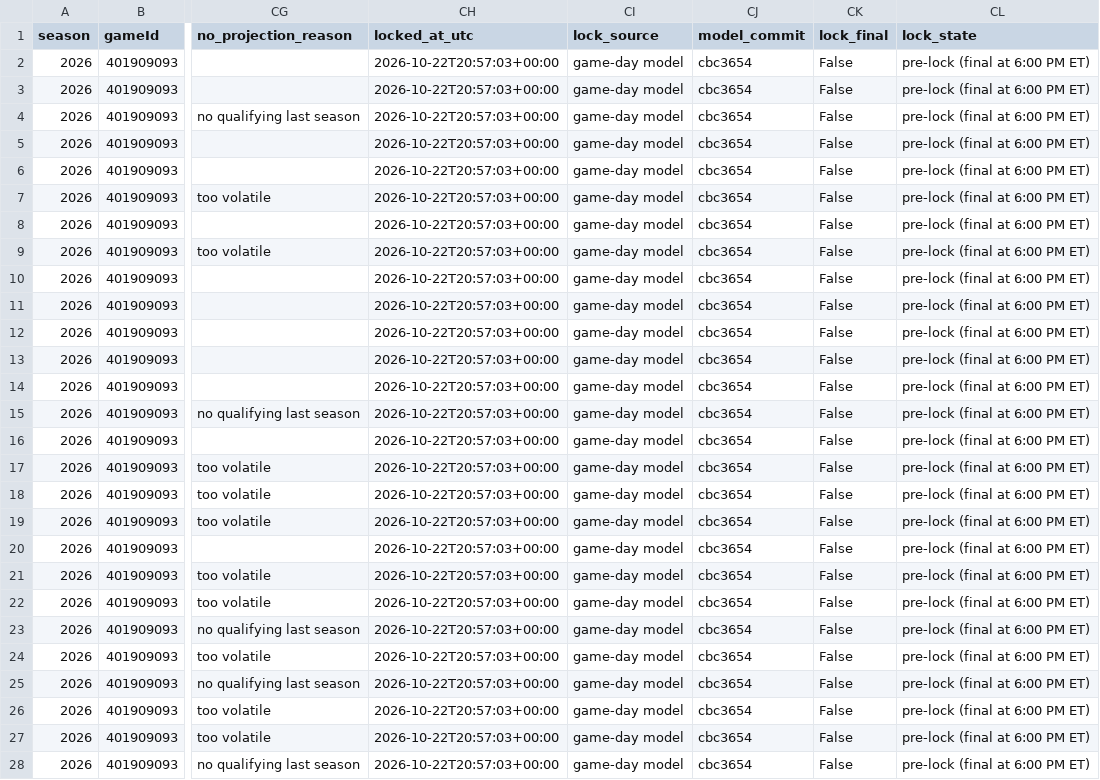
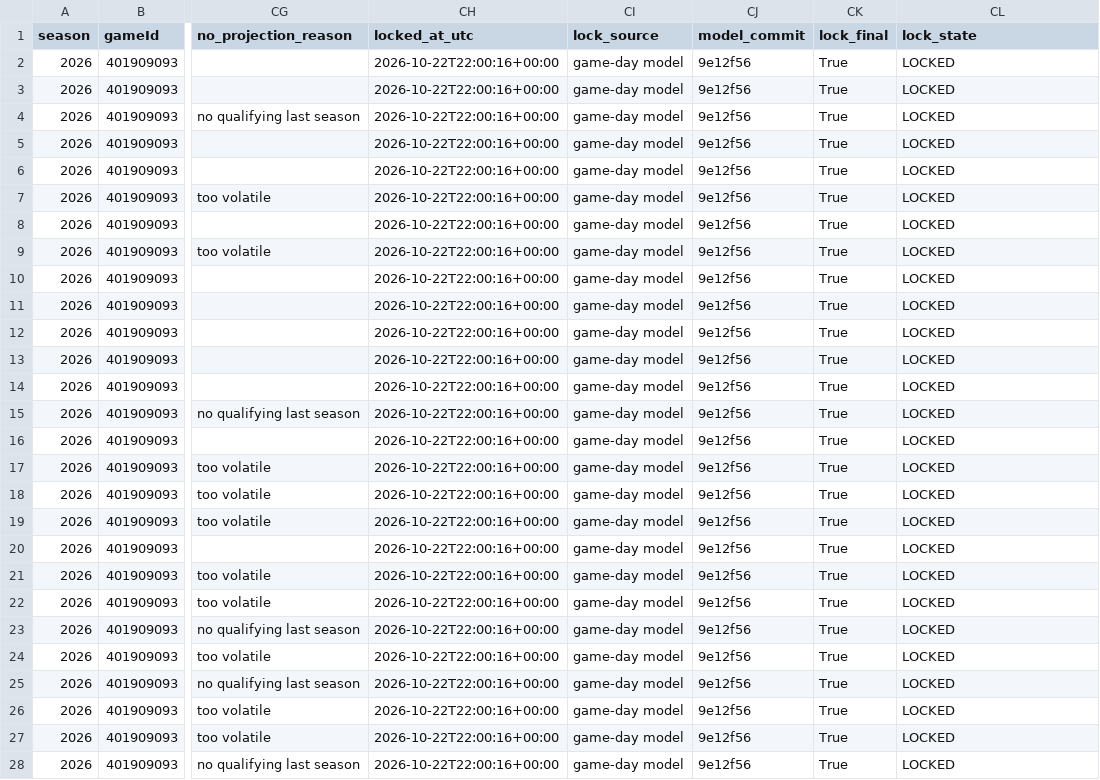
Before and after one commit to mikehollandwork-source/NBA, a CSV file: reports/live/locked/2026-10-22/CLE@PHI.csv, drawn as a sheet; only a part is shown, gaps mark what is left out; the diff covers the shown part only; the diff names each change by its address in the sheet, - before the commit and + after, or states it on an @@ line.

```diff
--- a/reports/live/locked/2026-10-22/CLE@PHI.csv
+++ b/reports/live/locked/2026-10-22/CLE@PHI.csv
-CH2:CH28 (locked_at_utc): 2026-10-22T20:57:03+00:00
+CH2:CH28 (locked_at_utc): 2026-10-22T22:00:16+00:00
-CJ2:CJ28 (model_commit): cbc3654
+CJ2:CJ28 (model_commit): 9e12f56
-CK2:CK28 (lock_final): False
+CK2:CK28 (lock_final): True
-CL2:CL28 (lock_state): pre-lock (final at 6:00 PM ET)
+CL2:CL28 (lock_state): LOCKED
```
Also changed, not shown: 8 edited cells elsewhere in this file, reports/live/locked/2026-10-22/CLE@PHI.kalshi.csv, reports/live/locked/2026-10-22/DEN@OKC.csv, 2 other files.
